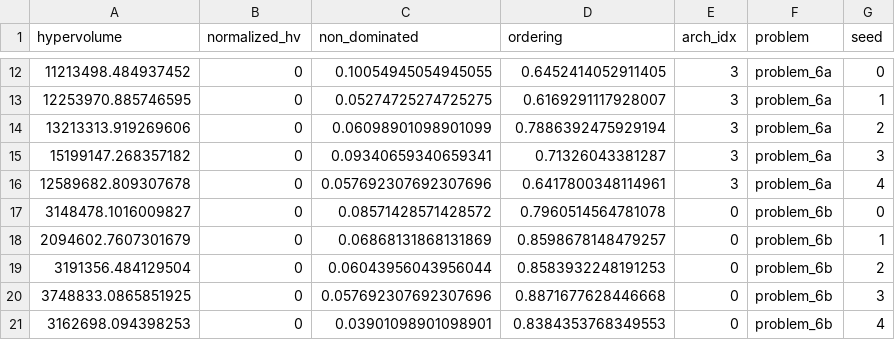
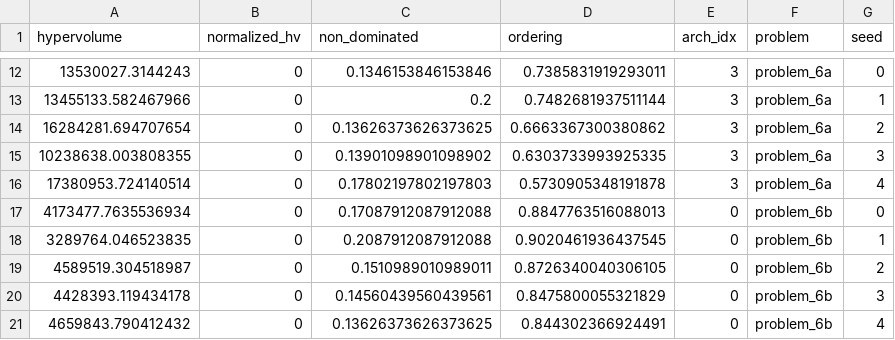
Before and after one commit to jzh001/GraphAllocBench, a CSV file: graphallocbench/examples/data/GraphAllocBench-GNN-v1-1/summary_across_arch_0-2-3.csv, drawn as a sheet; only a part is shown, gaps mark what is left out; the diff covers the shown part only.

```diff
--- a/graphallocbench/examples/data/GraphAllocBench-GNN-v1-1/summary_across_arch_0-2-3.csv
+++ b/graphallocbench/examples/data/GraphAllocBench-GNN-v1-1/summary_across_arch_0-2-3.csv
@@ -12,10 +12,10 @@ hypervolume,normalized_hv,non_dominated,ordering,arch_idx,problem,seed
-11213498.484937452,0,0.10054945054945055,0.6452414052911405,3,problem_6a,0
-12253970.885746595,0,0.05274725274725275,0.6169291117928007,3,problem_6a,1
-13213313.919269606,0,0.06098901098901099,0.7886392475929194,3,problem_6a,2
-15199147.268357182,0,0.09340659340659341,0.71326043381287,3,problem_6a,3
-12589682.809307678,0,0.057692307692307696,0.6417800348114961,3,problem_6a,4
-3148478.1016009827,0,0.08571428571428572,0.7960514564781078,0,problem_6b,0
-2094602.7607301679,0,0.06868131868131869,0.8598678148479257,0,problem_6b,1
-3191356.484129504,0,0.06043956043956044,0.8583932248191253,0,problem_6b,2
-3748833.0865851925,0,0.057692307692307696,0.8871677628446668,0,problem_6b,3
-3162698.094398253,0,0.03901098901098901,0.8384353768349553,0,problem_6b,4
+13530027.3144243,0,0.1346153846153846,0.7385831919293011,3,problem_6a,0
+13455133.582467966,0,0.2,0.7482681937511144,3,problem_6a,1
+16284281.694707654,0,0.13626373626373625,0.6663367300380862,3,problem_6a,2
+10238638.003808355,0,0.13901098901098902,0.6303733993925335,3,problem_6a,3
+17380953.724140514,0,0.17802197802197803,0.5730905348191878,3,problem_6a,4
+4173477.7635536934,0,0.17087912087912088,0.8847763516088013,0,problem_6b,0
+3289764.046523835,0,0.2087912087912088,0.9020461936437545,0,problem_6b,1
+4589519.304518987,0,0.1510989010989011,0.8726340040306105,0,problem_6b,2
+4428393.119434178,0,0.14560439560439561,0.8475800055321829,0,problem_6b,3
+4659843.790412432,0,0.13626373626373625,0.844302366924491,0,problem_6b,4
```
Also changed, not shown: 105 edited cells elsewhere in this file, 2 other files.
